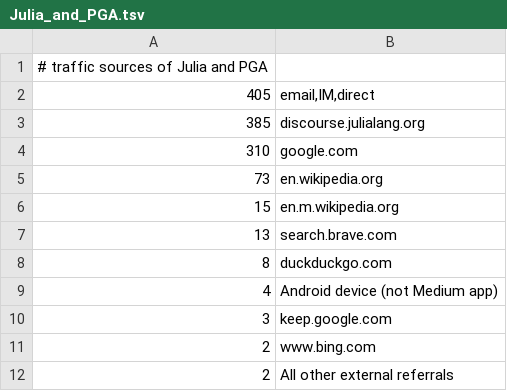
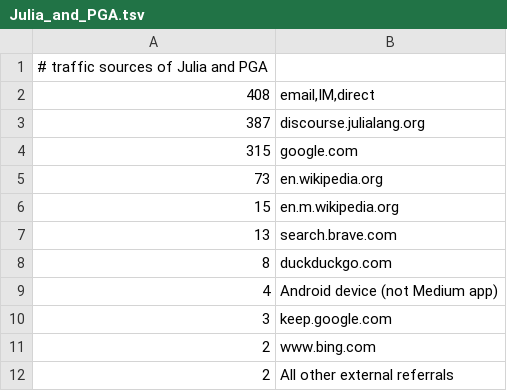
Before and after one commit to sepesi/ripga, a TSV file: Julia_and_PGA.tsv, drawn as a sheet.

Commit message:
updated Julia and PGA essay analytics
test ok: no executable code changed

next: mirror ripga to github

```diff
--- a/Julia_and_PGA.tsv
+++ b/Julia_and_PGA.tsv
@@ -1,5 +1,5 @@
 # traffic sources of Julia and PGA
-405	email,IM,direct
-385	discourse.julialang.org
-310	google.com
+408	email,IM,direct
+387	discourse.julialang.org
+315	google.com
 73	en.wikipedia.org
```
